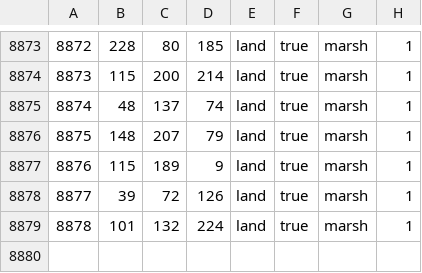
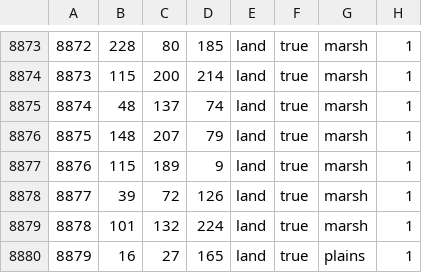
Before and after one commit to chardynamics/landofthedivided, a CSV file: map/definition.csv, drawn as a sheet; only a part is shown, gaps mark what is left out; the diff names each change by its address in the sheet, - before the commit and + after, or states it on an @@ line.

```diff
--- a/map/definition.csv
+++ b/map/definition.csv
+row 8880: 8879 | 16 | 27 | 165 | land | true | plains | 1
```
Also changed, not shown: 4 other files.
